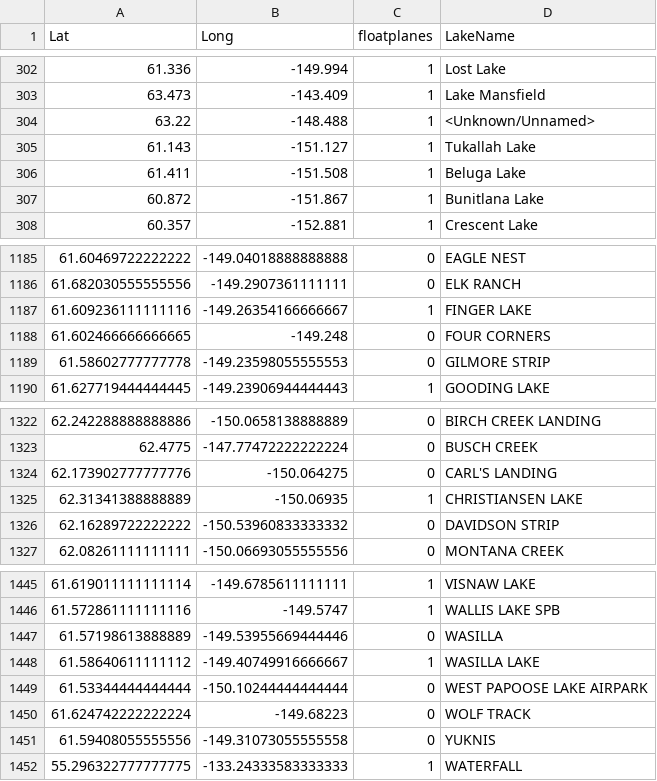
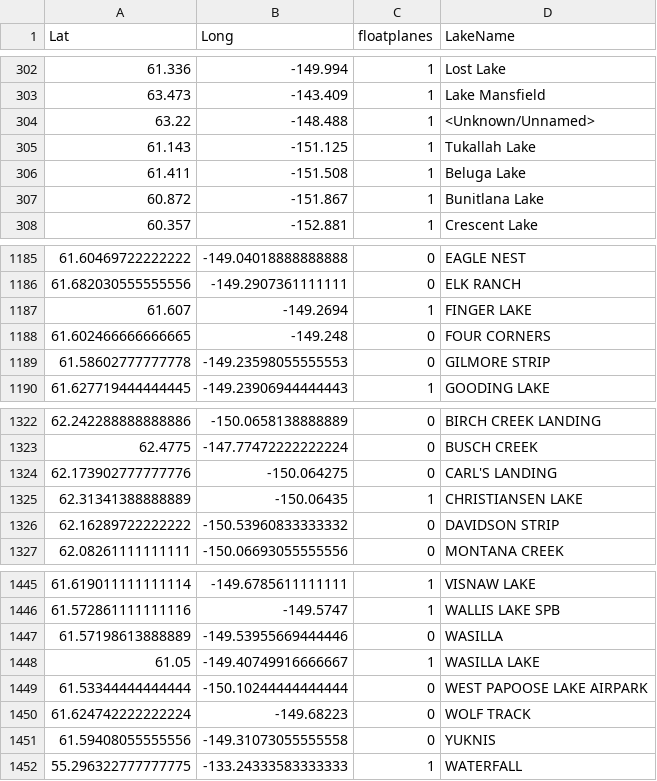
Before and after one commit to kaiverson/FloatplaneLandabilityProblem, a CSV file: flight_data/cleaned.csv, drawn as a sheet; only a part is shown, gaps mark what is left out; the diff covers the shown part only.

```diff
--- a/flight_data/cleaned.csv
+++ b/flight_data/cleaned.csv
@@ -304,3 +304,3 @@ Lat,Long,floatplanes,LakeName
 63.22,-148.488,1,<Unknown/Unnamed>
-61.143,-151.127,1,Tukallah Lake
+61.143, -151.125,1,Tukallah Lake
 61.411,-151.508,1,Beluga Lake
@@ -1186,3 +1186,3 @@ Lat,Long,floatplanes,LakeName
 61.682030555555556,-149.2907361111111,0,ELK RANCH
-61.609236111111116,-149.26354166666667,1,FINGER LAKE
+61.607,-149.2694,1,FINGER LAKE
 61.602466666666665,-149.248,0,FOUR CORNERS
@@ -1324,3 +1324,3 @@ Lat,Long,floatplanes,LakeName
 62.173902777777776,-150.064275,0,CARL'S LANDING
-62.31341388888889,-150.06935,1,CHRISTIANSEN LAKE
+62.31341388888889,-150.06435,1,CHRISTIANSEN LAKE
 62.16289722222222,-150.53960833333332,0,DAVIDSON STRIP
@@ -1447,3 +1447,3 @@ Lat,Long,floatplanes,LakeName
 61.57198613888889,-149.53955669444446,0,WASILLA
-61.58640611111112,-149.40749916666667,1,WASILLA LAKE
+61.05,-149.40749916666667,1,WASILLA LAKE
 61.53344444444444,-150.10244444444444,0,WEST PAPOOSE LAKE AIRPARK
```
Also changed, not shown: 11 edited cells elsewhere in this file.
